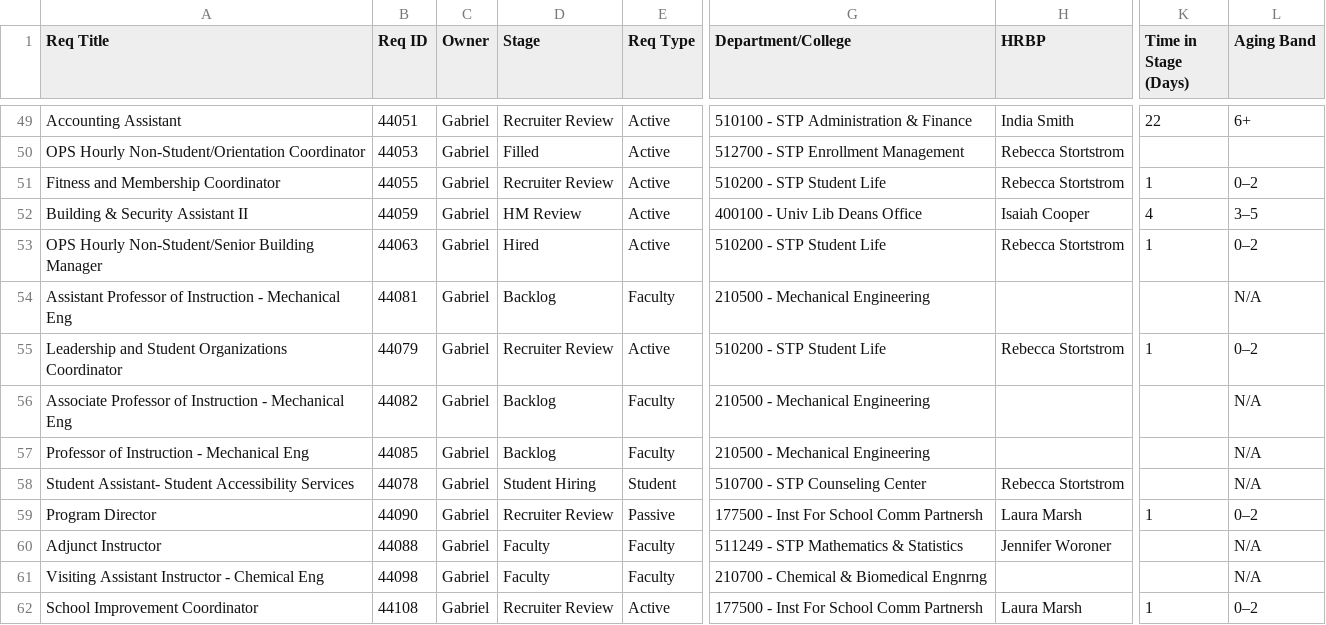
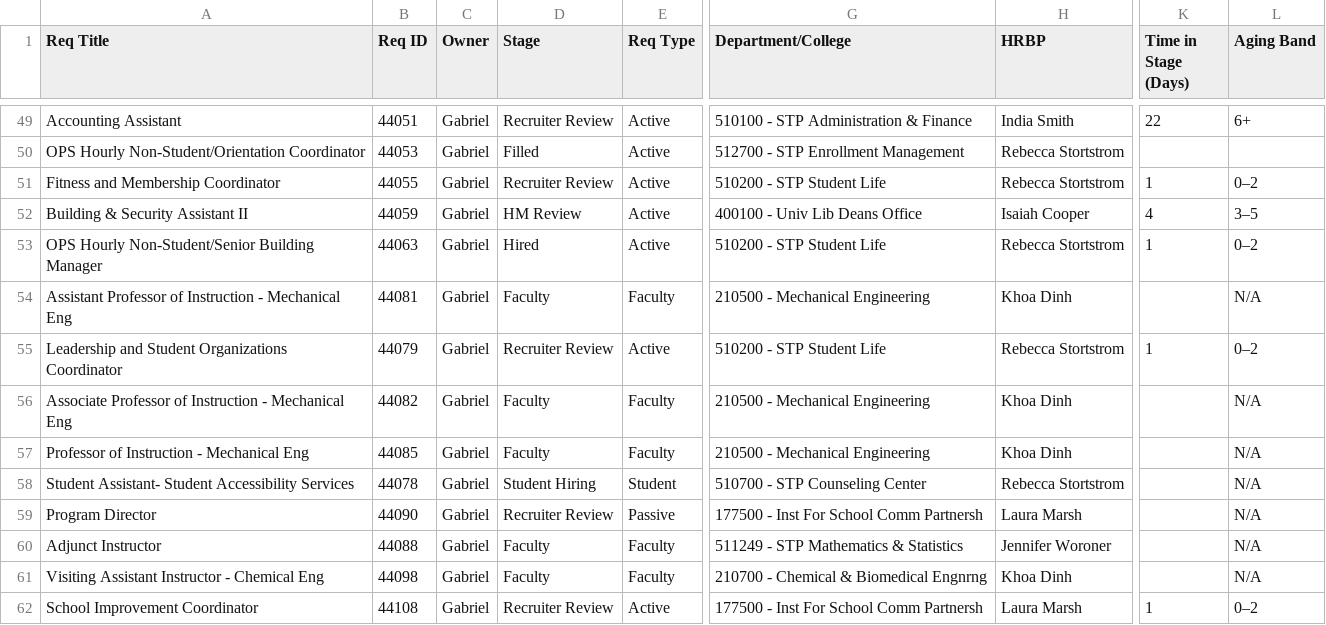
Before and after one commit to gabelopez-dev/usf-dashboard, a CSV file: data_clean.csv, drawn as a sheet; only a part is shown, gaps mark what is left out; the diff covers the shown part only; the diff names each change by its address in the sheet, - before the commit and + after, or states it on an @@ line.

Commit message:
Auto-update data_clean.csv from Notion

```diff
--- a/data_clean.csv
+++ b/data_clean.csv
-D54 (Stage): Backlog
+D54 (Stage): Faculty
-H54 (HRBP): (empty)
+H54 (HRBP): Khoa Dinh
-D56:D57 (Stage): Backlog
+D56:D57 (Stage): Faculty
-H56:H57 (HRBP): (empty)
+H56:H57 (HRBP): Khoa Dinh
-K59 (Time in Stage (Days)): 1
+K59 (Time in Stage (Days)): (empty)
-L59 (Aging Band): 0–2
+L59 (Aging Band): N/A
-H61 (HRBP): (empty)
+H61 (HRBP): Khoa Dinh
```
Also changed, not shown: 1 removed row and 53 edited cells elsewhere in this file.
